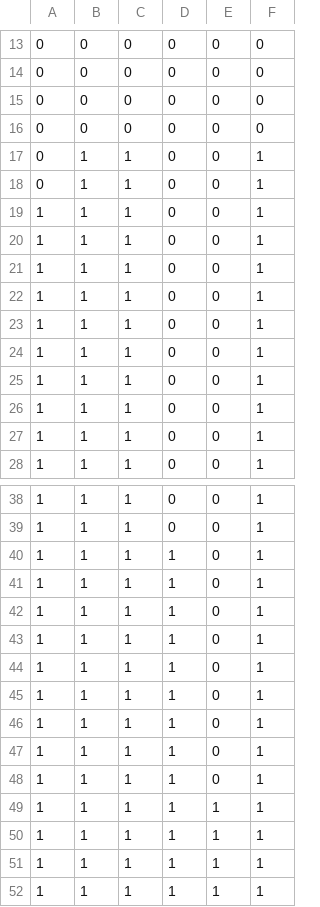
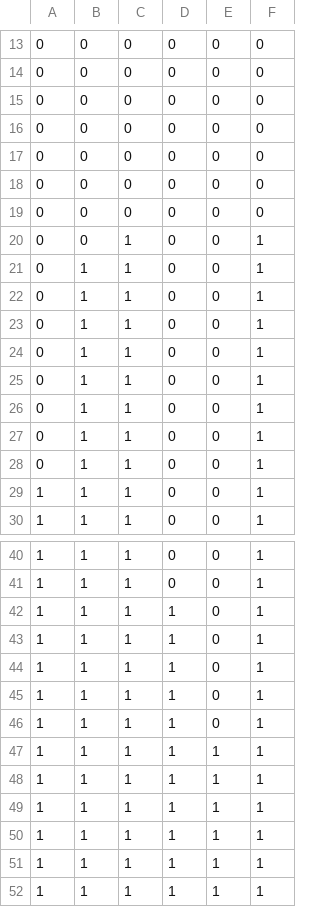
Before and after one commit to PeterEckmann1/aswg-pipeline, a CSV file: performance-data/data.csv, drawn as a sheet; only a part is shown, gaps mark what is left out; the shorter side is filled out with more unchanged rows.

```diff
--- a/performance-data/data.csv
+++ b/performance-data/data.csv
@@ -16,12 +16,14 @@
 0,0,0,0,0,0
+0,0,0,0,0,0
+0,0,0,0,0,0
+0,0,0,0,0,0
+0,0,1,0,0,1
 0,1,1,0,0,1
 0,1,1,0,0,1
-1,1,1,0,0,1
-1,1,1,0,0,1
-1,1,1,0,0,1
-1,1,1,0,0,1
-1,1,1,0,0,1
-1,1,1,0,0,1
-1,1,1,0,0,1
-1,1,1,0,0,1
+0,1,1,0,0,1
+0,1,1,0,0,1
+0,1,1,0,0,1
+0,1,1,0,0,1
+0,1,1,0,0,1
+0,1,1,0,0,1
 1,1,1,0,0,1
@@ -44,7 +46,2 @@
 1,1,1,1,0,1
-1,1,1,1,0,1
-1,1,1,1,0,1
-1,1,1,1,0,1
-1,1,1,1,0,1
-1,1,1,1,1,1
 1,1,1,1,1,1
```
Also changed, not shown: 1 other file.
